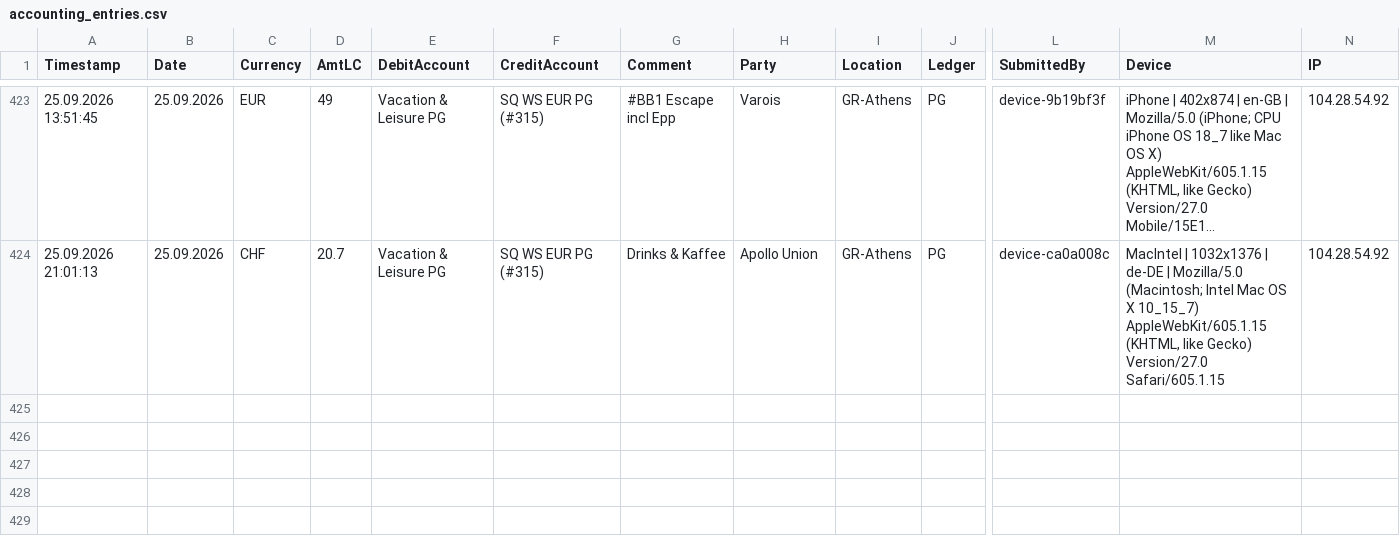
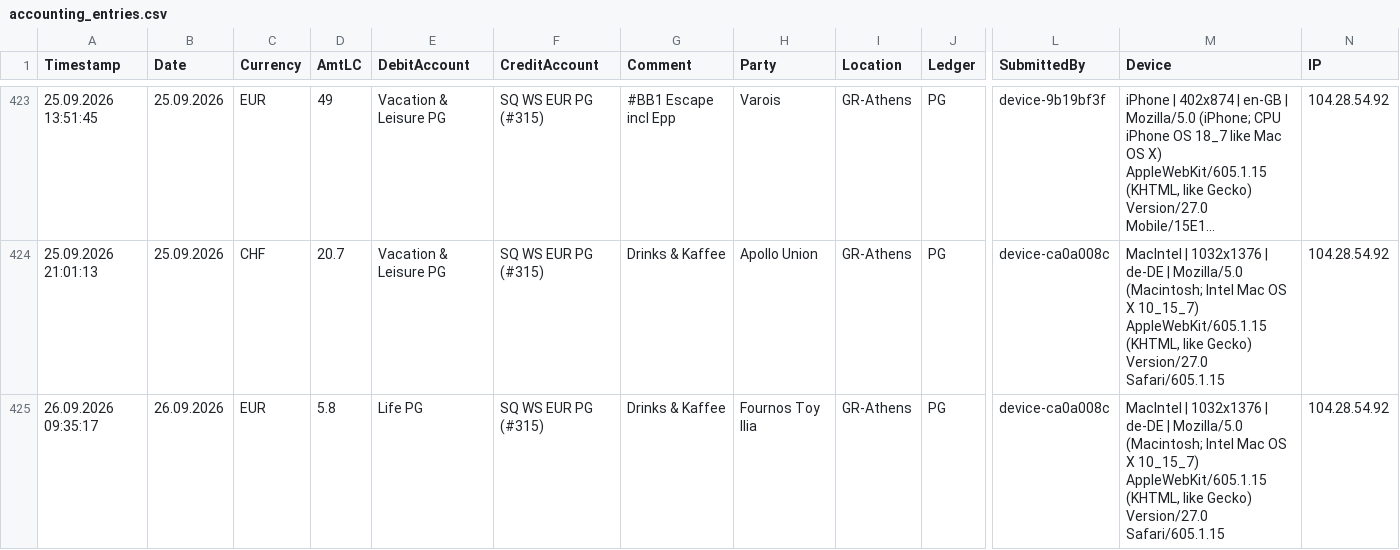
Before and after one commit to Munotstadt/accountingdatacollector, a CSV file: accounting_entries.csv, drawn as a sheet; only a part is shown, gaps mark what is left out; long unchanged cells end in …; rows hold the shown columns only; the diff names each change by its address in the sheet, - before the commit and + after, or states it on an @@ line.

Commit message:
Add ledger entry 26.09.2026 · Fournos Toy Ilia · EUR 5.8

```diff
--- a/accounting_entries.csv
+++ b/accounting_entries.csv
+row 425: 26.09.2026 09:35:17 | 26.09.2026 | EUR | 5.8 | Life PG | SQ WS EUR PG (#315) | Drinks & Kaffee | Fournos Toy Ilia | GR-Athens | PG | device-ca0a008c | MacIntel | 1032x1376 | de-DE | Mozilla/5.0 (Macintosh; Intel Mac OS X 10_15_7) AppleWebKit/605.1.15 (KHTML, like Gecko) Version/27.0 Safari/605.1.15 | 104.28.54.92
```
